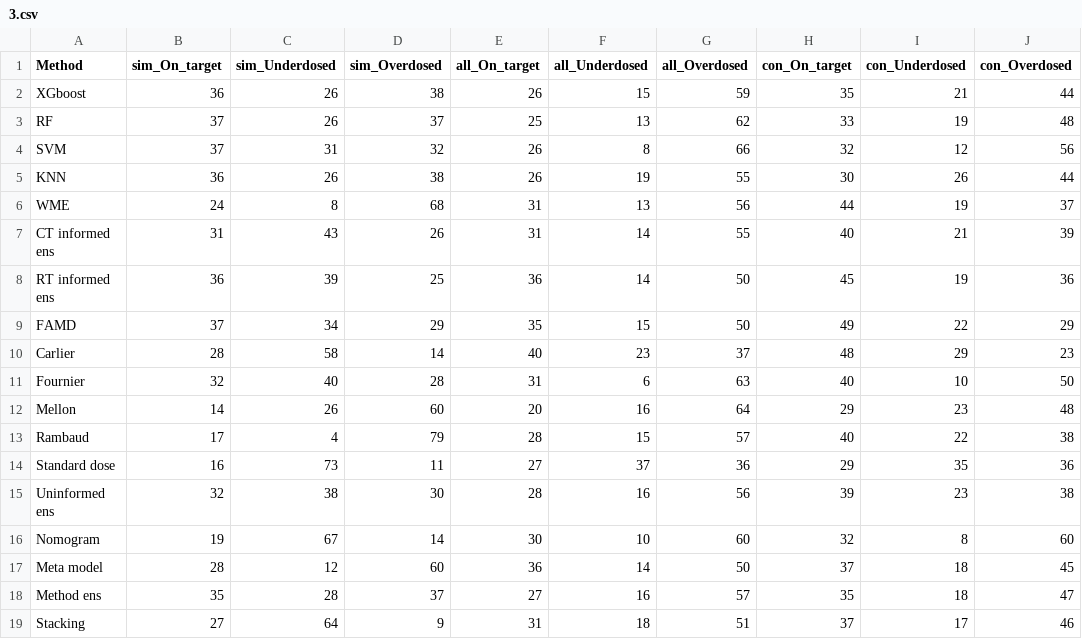
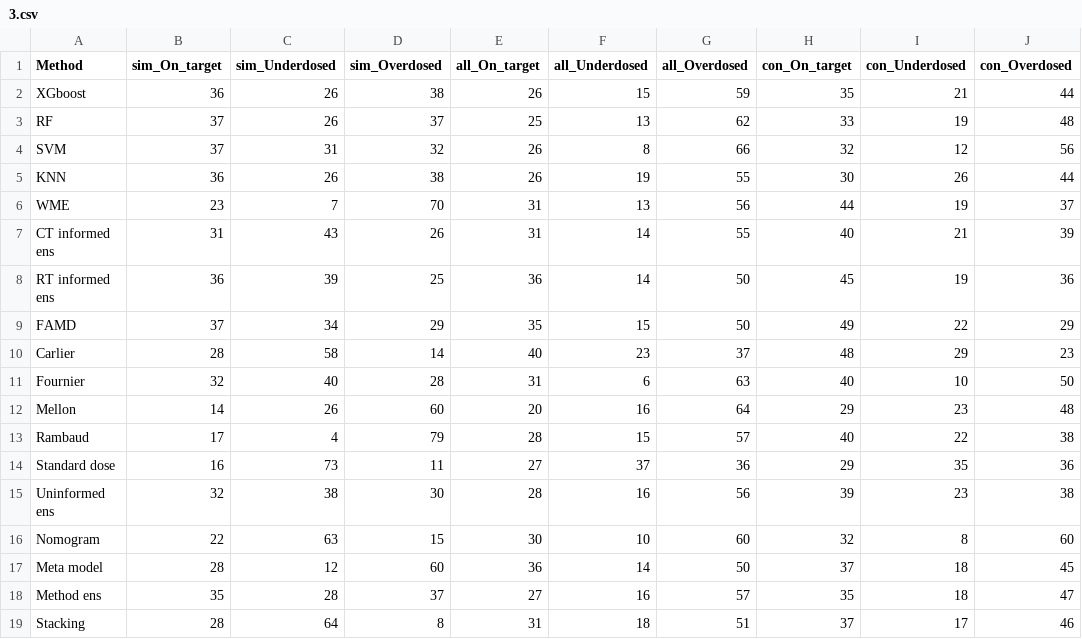
Before and after one commit to INSERM-U1070-PHAR2/amoxicillinOpenMIPDpaper, a CSV file: Figures/3.csv, drawn as a sheet.

Commit message:
Update article figures

```diff
--- a/Figures/3.csv
+++ b/Figures/3.csv
@@ -5,3 +5,3 @@ SVM;37;31;32;26;8;66;32;12;56
 KNN;36;26;38;26;19;55;30;26;44
-WME;24;8;68;31;13;56;44;19;37
+WME;23;7;70;31;13;56;44;19;37
 CT informed ens;31;43;26;31;14;55;40;21;39
@@ -15,5 +15,5 @@ Standard dose;16;73;11;27;37;36;29;35;36
 Uninformed ens;32;38;30;28;16;56;39;23;38
-Nomogram;19;67;14;30;10;60;32;8;60
+Nomogram;22;63;15;30;10;60;32;8;60
 Meta model;28;12;60;36;14;50;37;18;45
 Method ens;35;28;37;27;16;57;35;18;47
-Stacking;27;64;9;31;18;51;37;17;46
+Stacking;28;64;8;31;18;51;37;17;46
```
Also changed, not shown: 2 other files.
